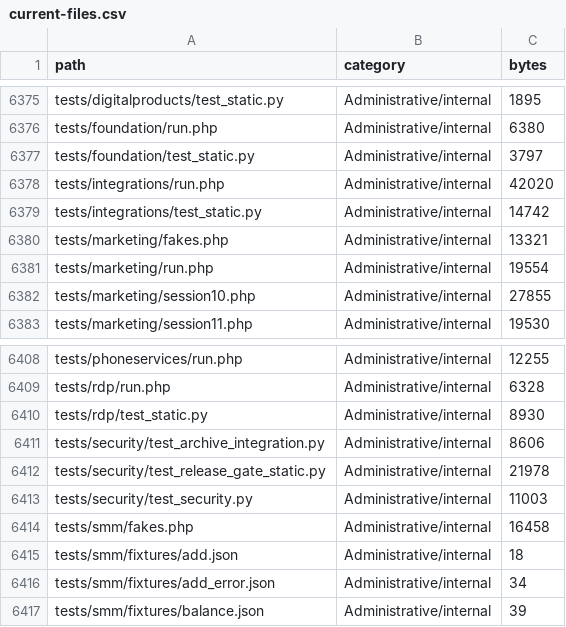
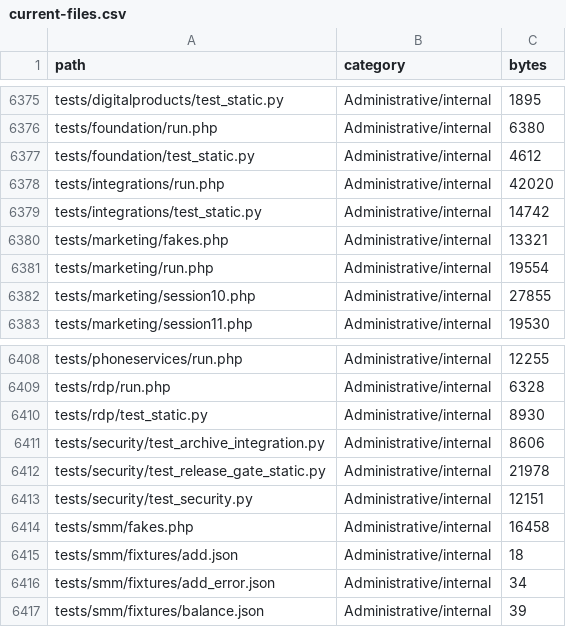
Before and after one commit to subwindels-hash/CloudHost247, a CSV file: docs/website-rebuild/current-files.csv, drawn as a sheet; only a part is shown, gaps mark what is left out.

```diff
--- a/docs/website-rebuild/current-files.csv
+++ b/docs/website-rebuild/current-files.csv
@@ -6376,3 +6376,3 @@ tests/digitalproducts/test_static.py,Administrative/internal,1895
 tests/foundation/run.php,Administrative/internal,6380
-tests/foundation/test_static.py,Administrative/internal,3797
+tests/foundation/test_static.py,Administrative/internal,4612
 tests/integrations/run.php,Administrative/internal,42020
@@ -6412,3 +6412,3 @@ tests/security/test_archive_integration.py,Administrative/internal,8606
 tests/security/test_release_gate_static.py,Administrative/internal,21978
-tests/security/test_security.py,Administrative/internal,11003
+tests/security/test_security.py,Administrative/internal,12151
 tests/smm/fakes.php,Administrative/internal,16458
```
Also changed, not shown: 2 other files.
